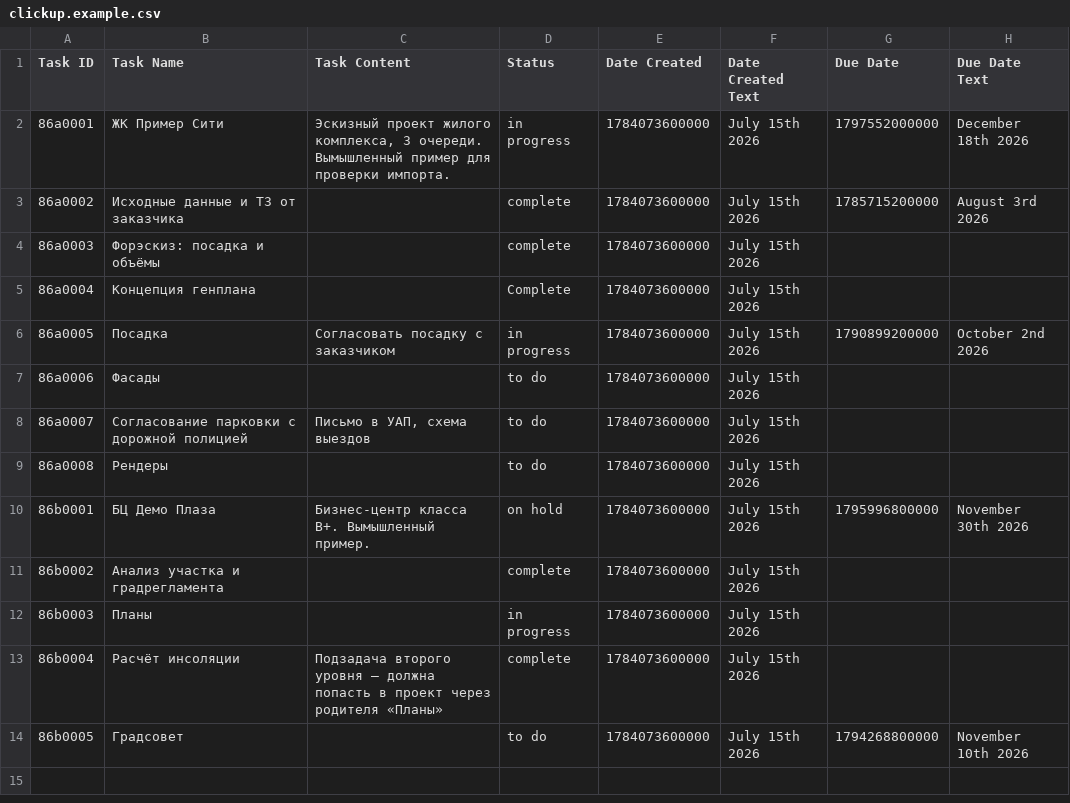
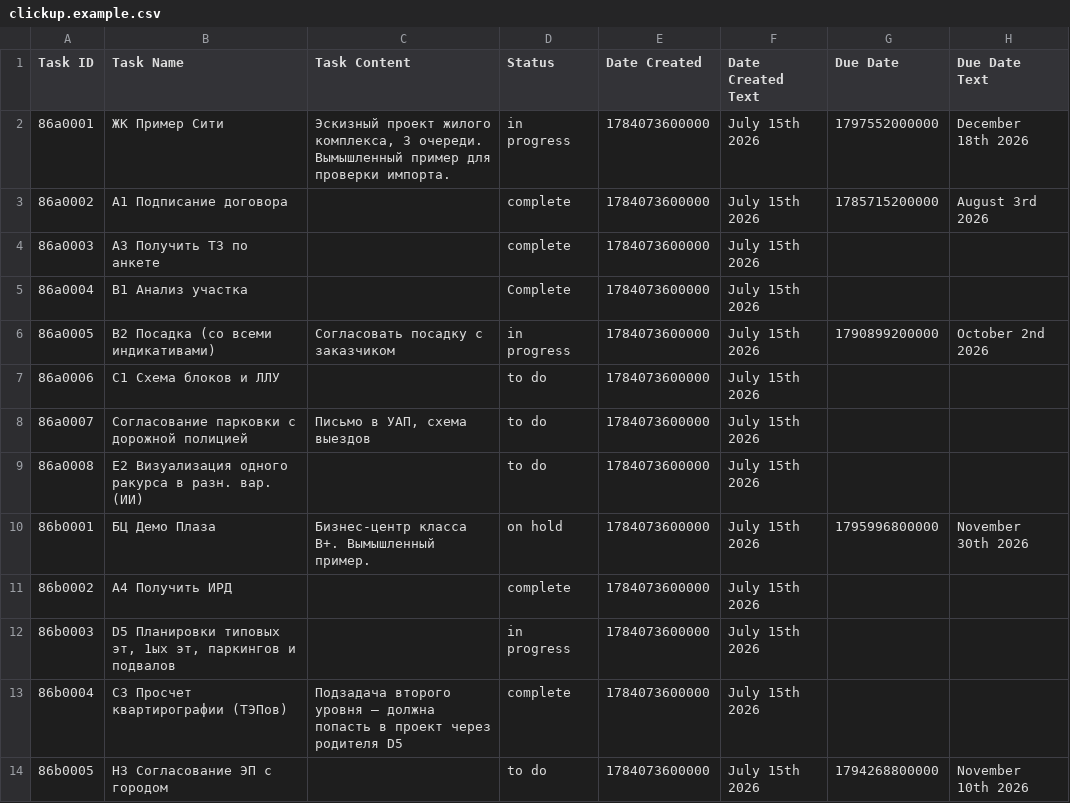
Before and after one commit to kzmeir/most, a CSV file: finance-app/modules/pm/tools/clickup.example.csv, drawn as a sheet; only a part is shown; the diff names each change by its address in the sheet, - before the commit and + after, or states it on an @@ line.

```diff
--- a/finance-app/modules/pm/tools/clickup.example.csv
+++ b/finance-app/modules/pm/tools/clickup.example.csv
-B3 (Task Name): Исходные данные и ТЗ от заказчика
+B3 (Task Name): A1 Подписание договора
-B4 (Task Name): Форэскиз: посадка и объёмы
+B4 (Task Name): A3 Получить ТЗ по анкете
-B5 (Task Name): Концепция генплана
+B5 (Task Name): B1 Анализ участка
-B6 (Task Name): Посадка
+B6 (Task Name): B2 Посадка (со всеми индикативами)
-B7 (Task Name): Фасады
+B7 (Task Name): C1 Схема блоков и ЛЛУ
-B9 (Task Name): Рендеры
+B9 (Task Name): E2 Визуализация одного ракурса в разн. вар. (ИИ)
-B11 (Task Name): Анализ участка и градрегламента
+B11 (Task Name): A4 Получить ИРД
-B12 (Task Name): Планы
+B12 (Task Name): D5 Планировки типовых эт, 1ых эт, паркингов и подвалов
-B13 (Task Name): Расчёт инсоляции
+B13 (Task Name): C3 Просчет квартирографии (ТЭПов)
-C13 (Task Content): …через родителя «Планы»
+C13 (Task Content): …через родителя D5
-B14 (Task Name): Градсовет
+B14 (Task Name): H3 Согласование ЭП с городом
```
Also changed, not shown: 5 other files.
